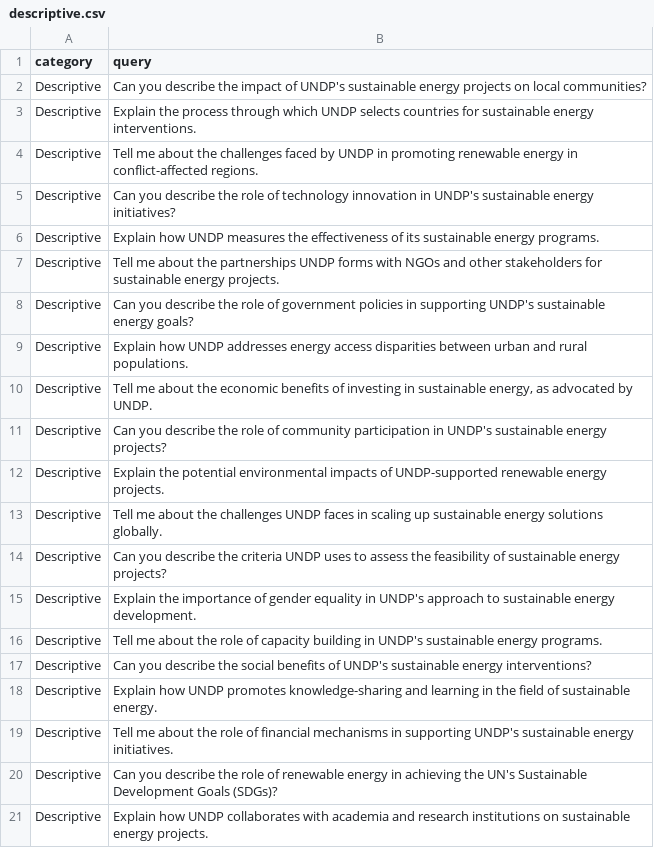
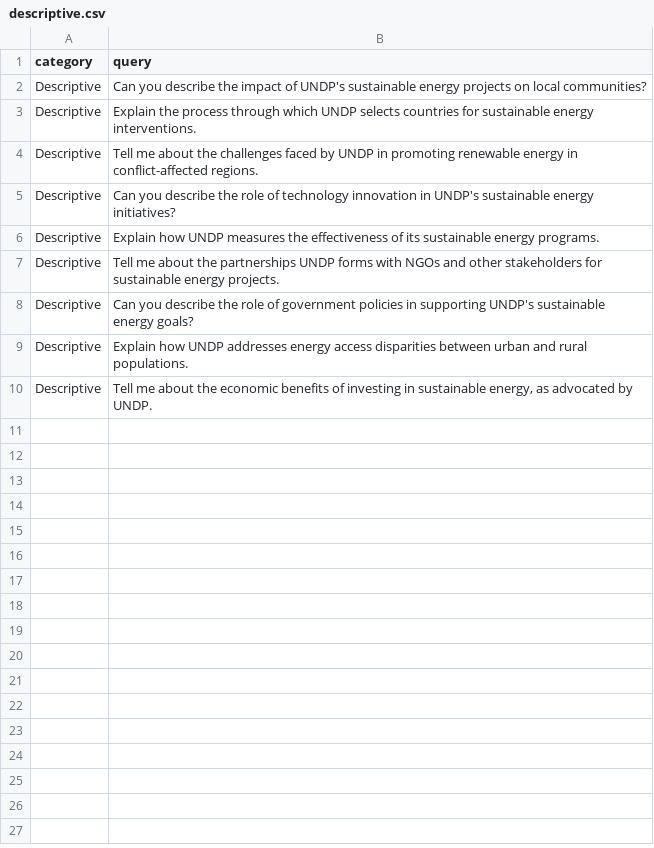
Before and after one commit to UNDP-Data/dsc-sea-ai-api, a CSV file: testing/queries/descriptive.csv, drawn as a sheet; the diff names each change by its address in the sheet, - before the commit and + after, or states it on an @@ line.

```diff
--- a/testing/queries/descriptive.csv
+++ b/testing/queries/descriptive.csv
-row 11: Descriptive | Can you describe the role of community participation in UNDP's sustainable energy projects?
-row 12: Descriptive | Explain the potential environmental impacts of UNDP-supported renewable energy projects.
-row 13: Descriptive | Tell me about the challenges UNDP faces in scaling up sustainable energy solutions globally.
-row 14: Descriptive | Can you describe the criteria UNDP uses to assess the feasibility of sustainable energy projects?
-row 15: Descriptive | Explain the importance of gender equality in UNDP's approach to sustainable energy development.
-row 16: Descriptive | Tell me about the role of capacity building in UNDP's sustainable energy programs.
-row 17: Descriptive | Can you describe the social benefits of UNDP's sustainable energy interventions?
-row 18: Descriptive | Explain how UNDP promotes knowledge-sharing and learning in the field of sustainable energy.
-row 19: Descriptive | Tell me about the role of financial mechanisms in supporting UNDP's sustainable energy initiatives.
-row 20: Descriptive | Can you describe the role of renewable energy in achieving the UN's Sustainable Development Goals (SDGs)?
-row 21: Descriptive | Explain how UNDP collaborates with academia and research institutions on sustainable energy projects.
```
Also changed, not shown: testing/queries/comparative.csv, testing/queries/informational.csv, 19 other files.
